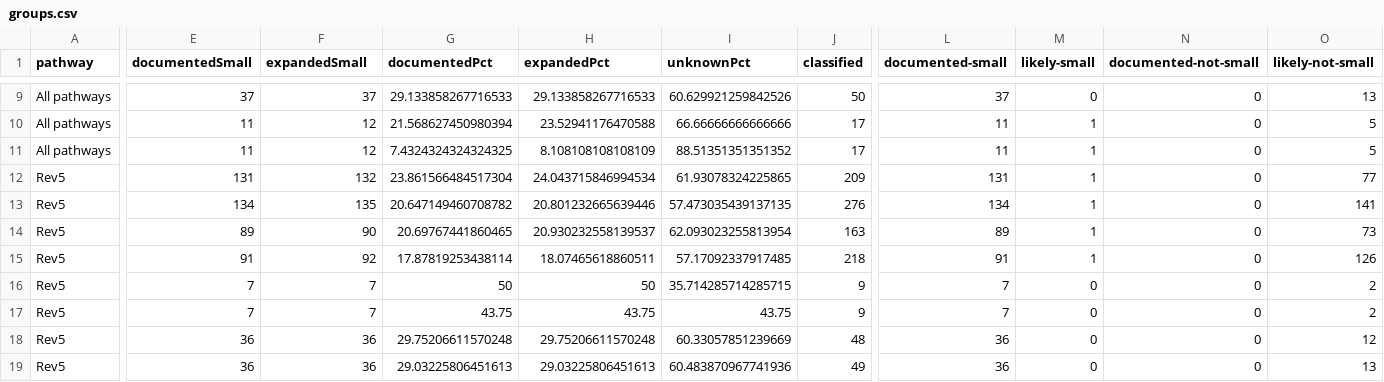
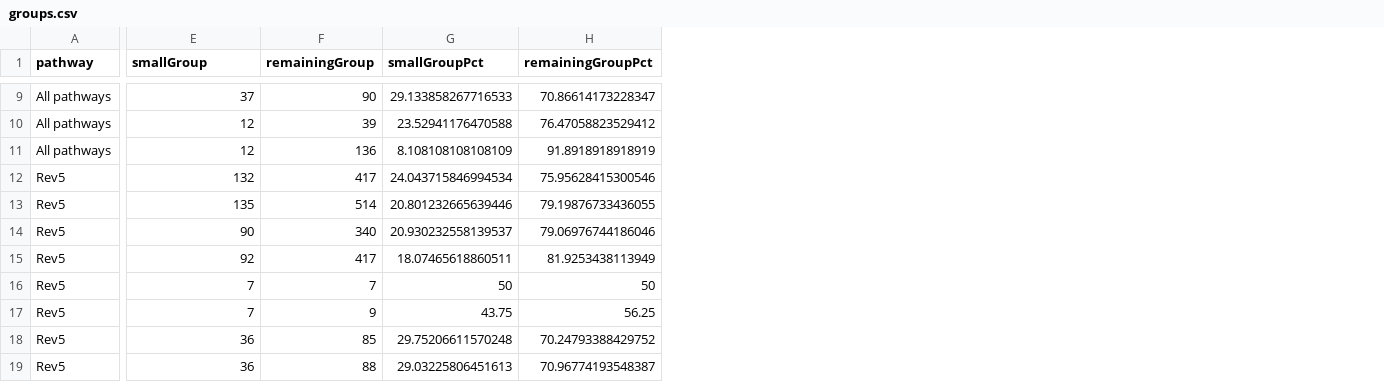
Before and after one commit to pete-wai/marketplace-smb, a CSV file: static/downloads/groups.csv, drawn as a sheet; only a part is shown, gaps mark what is left out; the diff covers the shown part only; the diff names each change by its address in the sheet, - before the commit and + after, or states it on an @@ line.

Commit message:
Reconcile annual cohorts and consistently report two size groups

```diff
--- a/static/downloads/groups.csv
+++ b/static/downloads/groups.csv
-column I (unknownPct), rows 9-19: 60.629921259842526 | 66.66666666666666 | 88.51351351351352 | 61.93078324225865 | 57.473035439137135 | 62.093023255813954 | 57.17092337917485 | 35.714285714285715 | 43.75 | 60.33057851239669 | 60.483870967741936
-column J (classified), rows 9-19: 50 | 17 | 17 | 209 | 276 | 163 | 218 | 9 | 9 | 48 | 49
-column L (documented-small), rows 9-19: 37 | 11 | 11 | 131 | 134 | 89 | 91 | 7 | 7 | 36 | 36
-column M (likely-small), rows 9-19: 0 | 1 | 1 | 1 | 1 | 1 | 1 | 0 | 0 | 0 | 0
-column N (documented-not-small), rows 9-19: all 0
-column O (likely-not-small), rows 9-19: 13 | 5 | 5 | 77 | 141 | 73 | 126 | 2 | 2 | 12 | 13
-E1: documentedSmall
+E1: smallGroup
-F1: expandedSmall
+F1: remainingGroup
-G1: documentedPct
+G1: smallGroupPct
-H1: expandedPct
+H1: remainingGroupPct
-F9 (remainingGroup): 37
+F9 (remainingGroup): 90
-H9 (remainingGroupPct): 29.133858267716533
+H9 (remainingGroupPct): 70.86614173228347
-E10:E11 (smallGroup): 11
+E10:E11 (smallGroup): 12
-F10 (remainingGroup): 12
+F10 (remainingGroup): 39
-G10 (smallGroupPct): 21.568627450980394
+G10 (smallGroupPct): 23.52941176470588
-H10 (remainingGroupPct): 23.52941176470588
+H10 (remainingGroupPct): 76.47058823529412
-F11 (remainingGroup): 12
+F11 (remainingGroup): 136
-G11 (smallGroupPct): 7.4324324324324325
+G11 (smallGroupPct): 8.108108108108109
-H11 (remainingGroupPct): 8.108108108108109
+H11 (remainingGroupPct): 91.8918918918919
-E12 (smallGroup): 131
+E12 (smallGroup): 132
-F12 (remainingGroup): 132
+F12 (remainingGroup): 417
-G12 (smallGroupPct): 23.861566484517304
+G12 (smallGroupPct): 24.043715846994534
-H12 (remainingGroupPct): 24.043715846994534
+H12 (remainingGroupPct): 75.95628415300546
-E13 (smallGroup): 134
+E13 (smallGroup): 135
-F13 (remainingGroup): 135
+F13 (remainingGroup): 514
-G13 (smallGroupPct): 20.647149460708782
+G13 (smallGroupPct): 20.801232665639446
-H13 (remainingGroupPct): 20.801232665639446
+H13 (remainingGroupPct): 79.19876733436055
-E14 (smallGroup): 89
+E14 (smallGroup): 90
-F14 (remainingGroup): 90
+F14 (remainingGroup): 340
-G14 (smallGroupPct): 20.69767441860465
+G14 (smallGroupPct): 20.930232558139537
-H14 (remainingGroupPct): 20.930232558139537
+H14 (remainingGroupPct): 79.06976744186046
-E15 (smallGroup): 91
+E15 (smallGroup): 92
-F15 (remainingGroup): 92
+F15 (remainingGroup): 417
-G15 (smallGroupPct): 17.87819253438114
+G15 (smallGroupPct): 18.07465618860511
-H15 (remainingGroupPct): 18.07465618860511
+H15 (remainingGroupPct): 81.9253438113949
-F17 (remainingGroup): 7
+F17 (remainingGroup): 9
-H17 (remainingGroupPct): 43.75
+H17 (remainingGroupPct): 56.25
-F18 (remainingGroup): 36
+F18 (remainingGroup): 85
-H18 (remainingGroupPct): 29.75206611570248
+H18 (remainingGroupPct): 70.24793388429752
-F19 (remainingGroup): 36
+F19 (remainingGroup): 88
-H19 (remainingGroupPct): 29.03225806451613
+H19 (remainingGroupPct): 70.96774193548387
```
Also changed, not shown: 71 edited cells elsewhere in this file, static/downloads/classes.csv, static/downloads/windows.csv, 25 other files.
